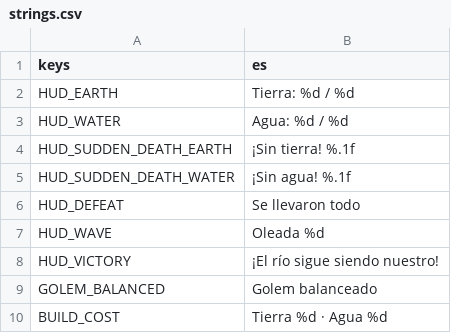
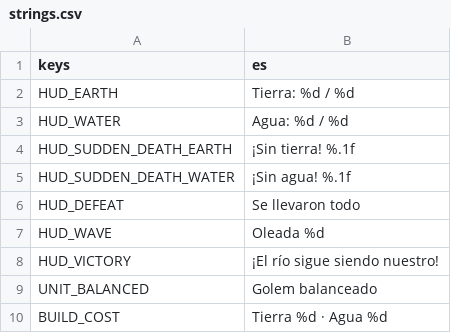
Before and after one commit to iagoziploc/barros-raros, a CSV file: localization/strings.csv, drawn as a sheet.

```diff
--- a/localization/strings.csv
+++ b/localization/strings.csv
@@ -8,3 +8,3 @@ HUD_WAVE,Oleada %d
 HUD_VICTORY,¡El río sigue siendo nuestro!
-GOLEM_BALANCED,Golem balanceado
+UNIT_BALANCED,Golem balanceado
 BUILD_COST,Tierra %d · Agua %d
```
Also changed, not shown: 21 other files.
